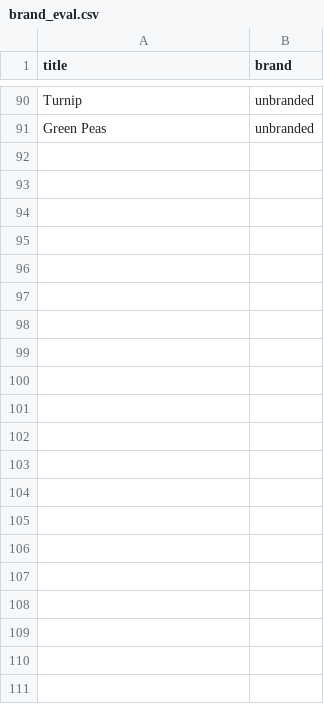
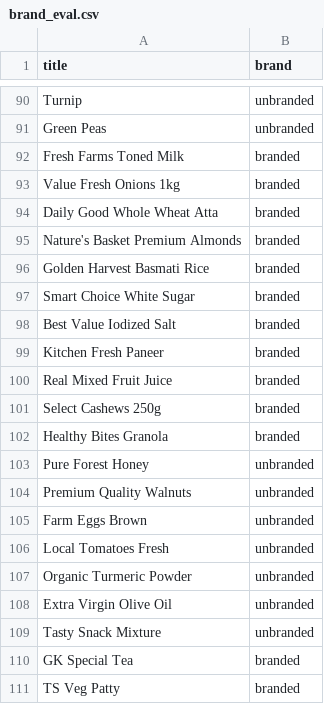
Before and after one commit to advayiyer7/ConfidenceScore, a CSV file: brand_eval.csv, drawn as a sheet; only a part is shown, gaps mark what is left out; the diff names each change by its address in the sheet, - before the commit and + after, or states it on an @@ line.

Commit message:
Match OpenAI cookbook confidence formula; add ambiguous eval rows
- brand_confidence.py: confidence is now exp(logprob) of the chosen token
  (the cookbook classification recipe), already a true probability; p_branded
  (renormalized over B/U) kept as a reference column.
- brand_eval.csv: +20 ambiguous rows (private/store labels, brand-like common
  words, vague abbreviations) so confidence has room to vary.

Results (110 rows): accuracy 97.3%, mean confidence 0.9937. Confidence only
dips on genuinely ambiguous private-label items (Kitchen Fresh Paneer 0.70,
Best Value Salt 0.72); elsewhere gpt-4o is token-level near-certain — even on
misclassifications (Value Fresh Onions wrong at 1.0000).

```diff
--- a/brand_eval.csv
+++ b/brand_eval.csv
+row 92: Fresh Farms Toned Milk | branded
+row 93: Value Fresh Onions 1kg | branded
+row 94: Daily Good Whole Wheat Atta | branded
+row 95: Nature's Basket Premium Almonds | branded
+row 96: Golden Harvest Basmati Rice | branded
+row 97: Smart Choice White Sugar | branded
+row 98: Best Value Iodized Salt | branded
+row 99: Kitchen Fresh Paneer | branded
+row 100: Real Mixed Fruit Juice | branded
+row 101: Select Cashews 250g | branded
+row 102: Healthy Bites Granola | branded
+row 103: Pure Forest Honey | unbranded
+row 104: Premium Quality Walnuts | unbranded
+row 105: Farm Eggs Brown | unbranded
+row 106: Local Tomatoes Fresh | unbranded
+row 107: Organic Turmeric Powder | unbranded
+row 108: Extra Virgin Olive Oil | unbranded
+row 109: Tasty Snack Mixture | unbranded
+row 110: GK Special Tea | branded
+row 111: TS Veg Patty | branded
```
Also changed, not shown: brand_eval_scored.csv, 2 other files.
